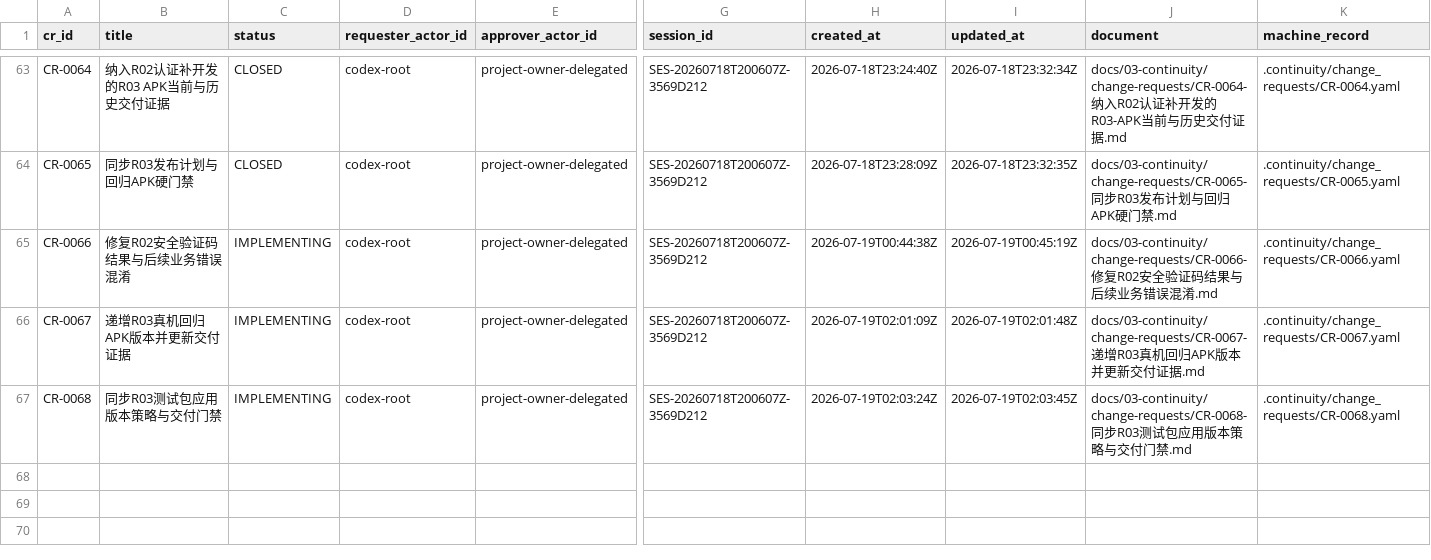
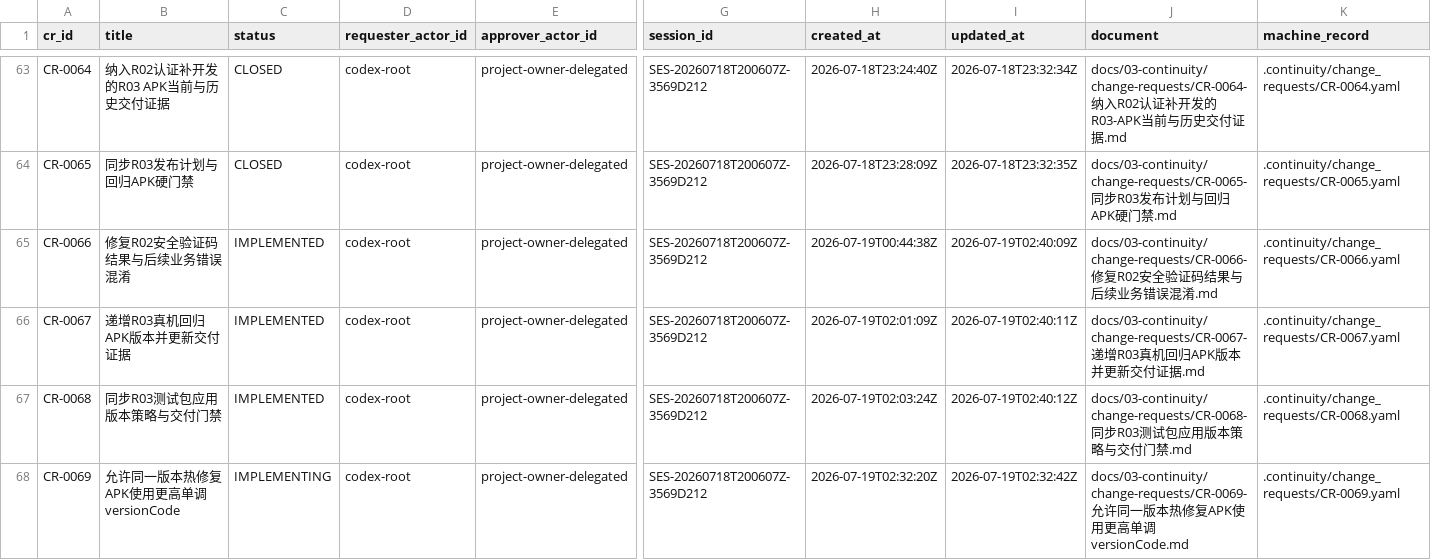
Before and after one commit to fei613293175/hhy, a CSV file: catalogs/change_request_index.csv, drawn as a sheet; only a part is shown, gaps mark what is left out; rows hold the shown columns only; the diff names each change by its address in the sheet, - before the commit and + after, or states it on an @@ line.

Commit message:
[STORY-R03-004] chore(r03): deliver auth regression APK
Task-ID: TASK-R03-007

Session-ID: SES-20260718T200607Z-3569D212

Checkpoint-ID: CP-SES-20260718T200607Z-3569D212-0019

Tests: PASS:android-cloud-build,apk-delivery,closure-static,public-auth

CR: CR-0051,CR-0052,CR-0053,CR-0054,CR-0055,CR-0056,CR-0057,CR-0058,CR-0059,CR-0060,CR-0061,CR-0062,CR-0063,CR-0064,CR-0065,CR-0066,CR-0067,CR-0068,CR-0069

Story-ID: STORY-R03-004

```diff
--- a/catalogs/change_request_index.csv
+++ b/catalogs/change_request_index.csv
-C65:C67 (status): IMPLEMENTING
+C65:C67 (status): IMPLEMENTED
-I65 (updated_at): 2026-07-19T00:45:19Z
+I65 (updated_at): 2026-07-19T02:40:09Z
-I66 (updated_at): 2026-07-19T02:01:48Z
+I66 (updated_at): 2026-07-19T02:40:11Z
-I67 (updated_at): 2026-07-19T02:03:45Z
+I67 (updated_at): 2026-07-19T02:40:12Z
+row 68: CR-0069 | 允许同一版本热修复APK使用更高单调versionCode | IMPLEMENTING | codex-root | project-owner-delegated | SES-20260718T200607Z-3569D212 | 2026-07-19T02:32:20Z | 2026-07-19T02:32:42Z | docs/03-continuity/change-requests/CR-0069-允许同一版本热修复APK使用更高单调versionCode.md | .continuity/change_requests/CR-0069.yaml
```
Also changed, not shown: catalogs/session_index.csv, 33 other files.
